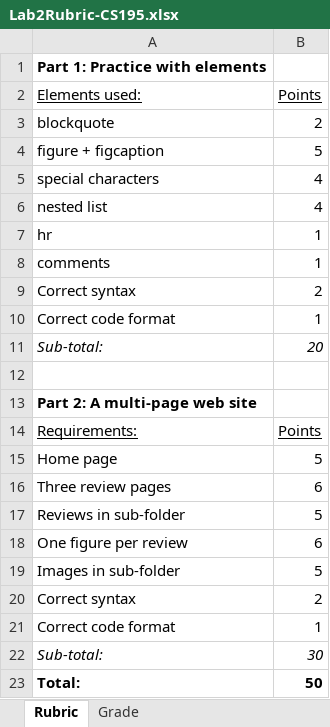
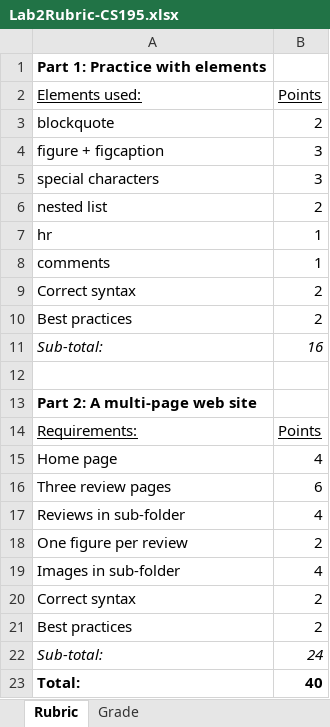
Before and after one commit to LCC-CIT/CIS195-CourseMaterials, an Excel workbook: LabStarters/Lab02/Lab2Rubric-CS195.xlsx, sheet Rubric, drawn as a sheet; values as stored, in another font and other column widths than the file's, no borders; removed rows and columns are numbered as before the commit, all else as after; the diff names each change by its address in the sheet, - before the commit and + after, or states it on an @@ line.

Commit message:
Revised the rubric
For 40 points max

```diff
--- a/LabStarters/Lab02/Lab2Rubric-CS195.xlsx (sheet Rubric)
+++ b/LabStarters/Lab02/Lab2Rubric-CS195.xlsx (sheet Rubric)
-B4 (Points): 5
+B4 (Points): 3
-B5 (Points): 4
+B5 (Points): 3
-B6 (Points): 4
+B6 (Points): 2
-row 10: Correct code format | 1
+row 10: Best practices | 2
-B11 (Points): 20
+B11 (Points): 16
-B15 (Points): 5
+B15 (Points): 4
-B17 (Points): 5
+B17 (Points): 4
-B18 (Points): 6
+B18 (Points): 2
-B19 (Points): 5
+B19 (Points): 4
-row 21: Correct code format | 1
+row 21: Best practices | 2
-B22 (Points): 30
+B22 (Points): 24
-B23 (Points): 50
+B23 (Points): 40
```
Also changed, not shown: sheet Grade, 1 other file.
